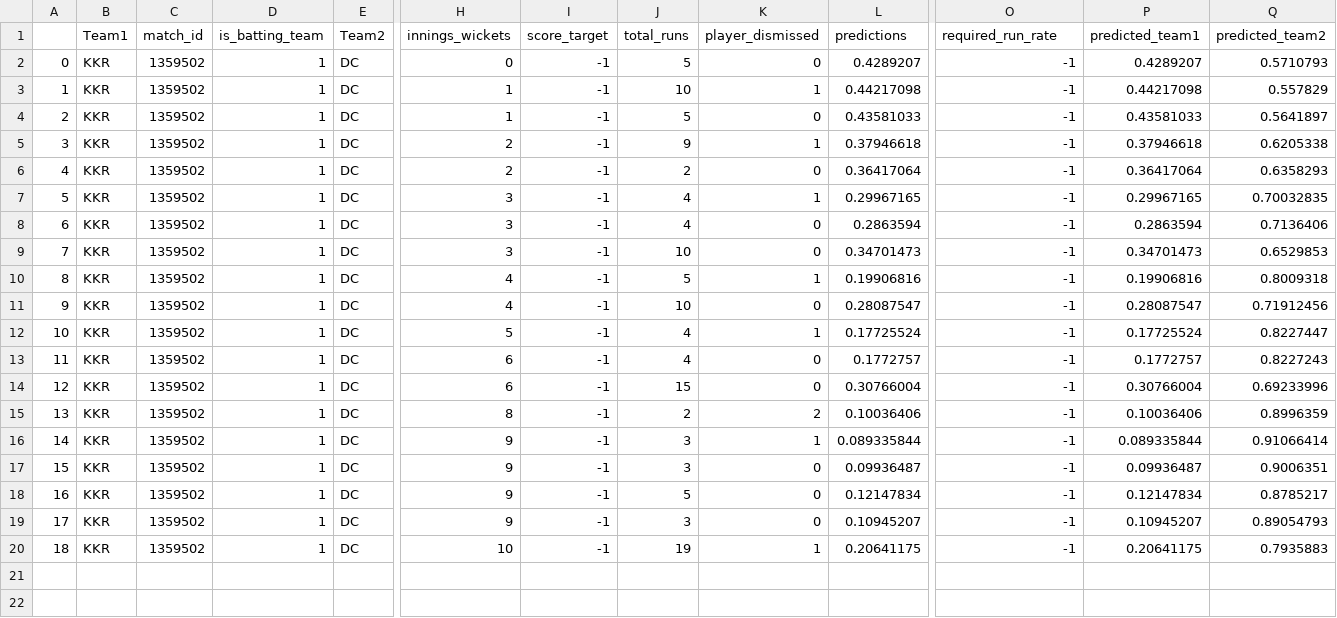
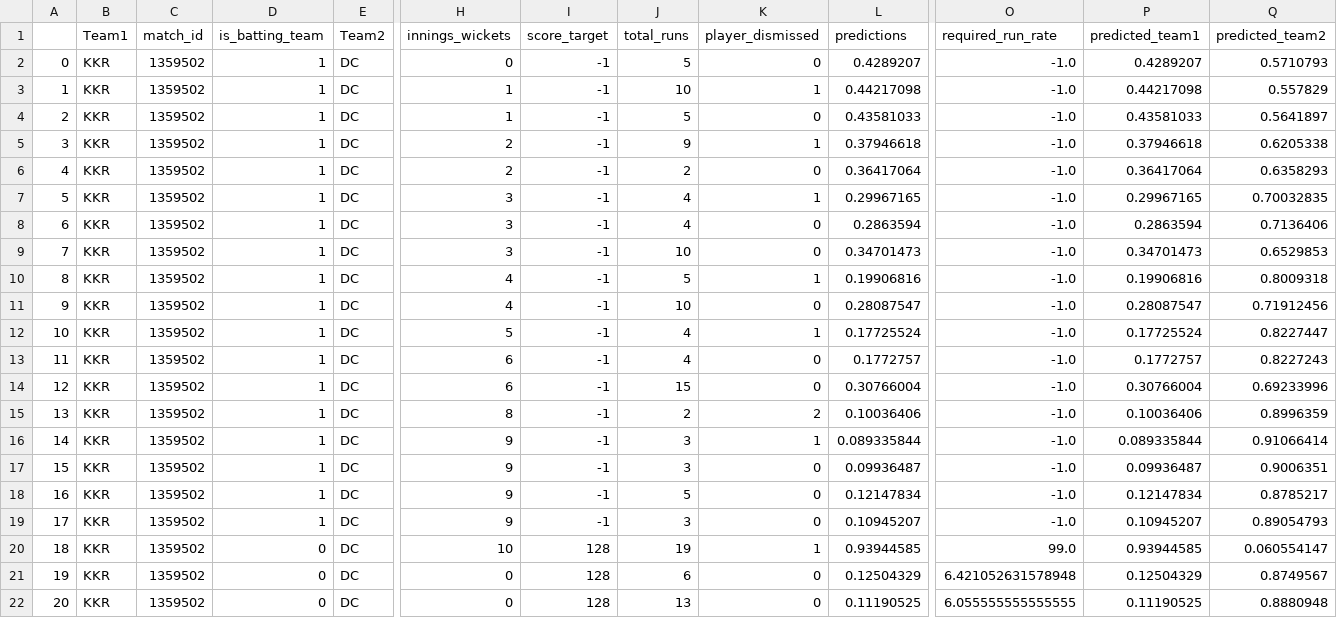
Before and after one commit to kiranbabu2/Jarvis, a CSV file: data/1359502_results.csv, drawn as a sheet; only a part is shown, gaps mark what is left out; rows hold the shown columns only; the diff names each change by its address in the sheet, - before the commit and + after, or states it on an @@ line.

Commit message:
Added Results

```diff
--- a/data/1359502_results.csv
+++ b/data/1359502_results.csv
-O2:O19 (required_run_rate): -1
+O2:O19 (required_run_rate): -1.0
-D20 (is_batting_team): 1
+D20 (is_batting_team): 0
-I20 (score_target): -1
+I20 (score_target): 128
-L20 (predictions): 0.20641175
+L20 (predictions): 0.93944585
-O20 (required_run_rate): -1
+O20 (required_run_rate): 99.0
-P20 (predicted_team1): 0.20641175
+P20 (predicted_team1): 0.93944585
-Q20 (predicted_team2): 0.7935883
+Q20 (predicted_team2): 0.060554147
+row 21: 19 | KKR | 1359502 | 0 | DC | 0 | 128 | 6 | 0 | 0.12504329 | 6.421052631578948 | 0.12504329 | 0.8749567
+row 22: 20 | KKR | 1359502 | 0 | DC | 0 | 128 | 13 | 0 | 0.11190525 | 6.055555555555555 | 0.11190525 | 0.8880948
```
